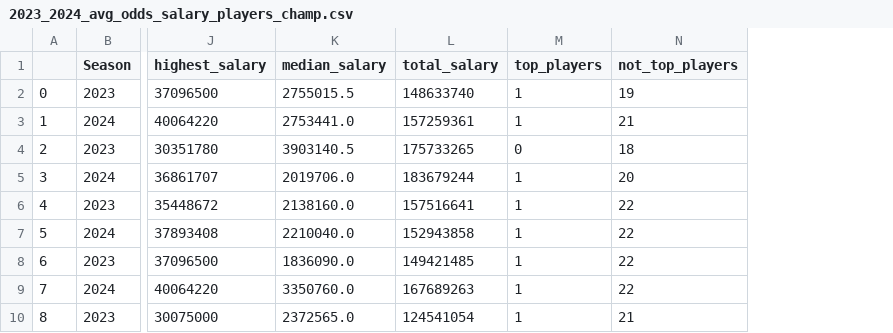
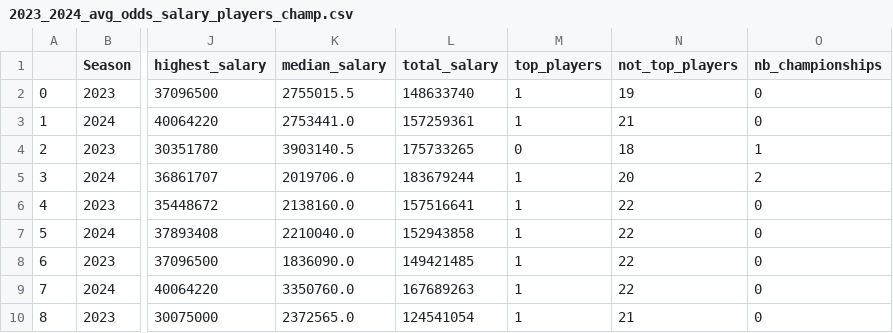
Before and after one commit to TomHavy/Nba-Standings-Prediction, a CSV file: data/2023_2024_avg_odds_salary_players_champ.csv, drawn as a sheet; only a part is shown, gaps mark what is left out; the diff names each change by its address in the sheet, - before the commit and + after, or states it on an @@ line.

Commit message:
chore: updated dataset

```diff
--- a/data/2023_2024_avg_odds_salary_players_champ.csv
+++ b/data/2023_2024_avg_odds_salary_players_champ.csv
+column O (nb_championships), rows 2-10: 0 | 0 | 1 | 2 | 0 | 0 | 0 | 0 | 0
```
Also changed, not shown: 1 other file.
